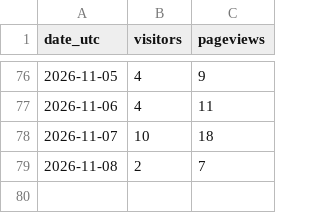
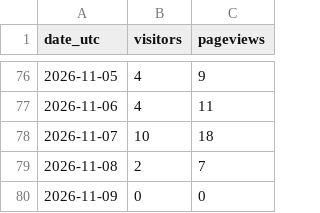
Before and after one commit to noobiedeviedoo/web-metrics-vercel, a CSV file: daily_totals.csv, drawn as a sheet; only a part is shown, gaps mark what is left out; the diff names each change by its address in the sheet, - before the commit and + after, or states it on an @@ line.

```diff
--- a/daily_totals.csv
+++ b/daily_totals.csv
+row 80: 2026-11-09 | 0 | 0
```
